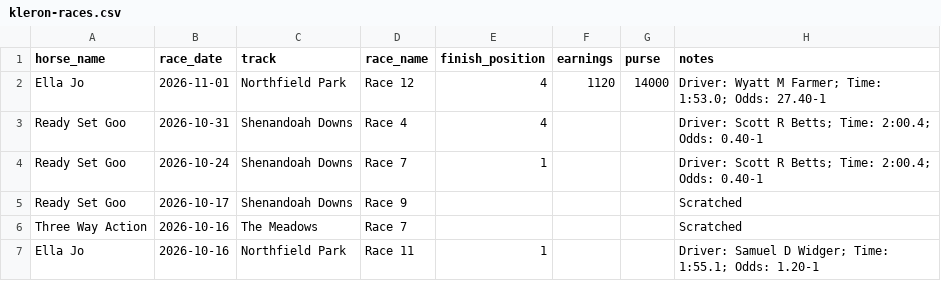
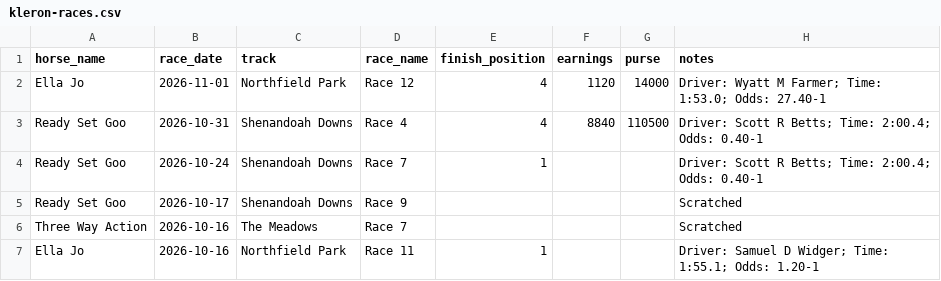
Before and after one commit to abetts00/scott-betts-site, a CSV file: data/kleron-races.csv, drawn as a sheet; only a part is shown.

Commit message:
Daily update: purses for 1 starts

```diff
--- a/data/kleron-races.csv
+++ b/data/kleron-races.csv
@@ -2,3 +2,3 @@ horse_name,race_date,track,race_name,finish_position,earnings,purse,notes
 Ella Jo,2026-11-01,Northfield Park,Race 12,4,1120,14000,Driver: Wyatt M Farmer; Time: 1:53.0; Odds: 27.40-1
-Ready Set Goo,2026-10-31,Shenandoah Downs,Race 4,4,,,Driver: Scott R Betts; Time: 2:00.4; Odds: 0.40-1
+Ready Set Goo,2026-10-31,Shenandoah Downs,Race 4,4,8840,110500,Driver: Scott R Betts; Time: 2:00.4; Odds: 0.40-1
 Ready Set Goo,2026-10-24,Shenandoah Downs,Race 7,1,,,Driver: Scott R Betts; Time: 2:00.4; Odds: 0.40-1
```
Also changed, not shown: 2 other files.
